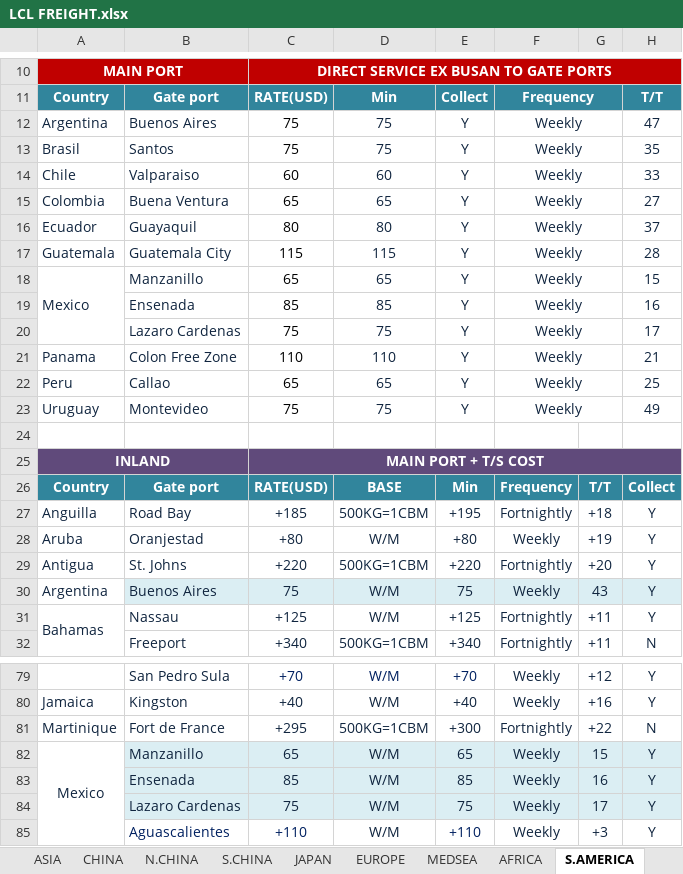
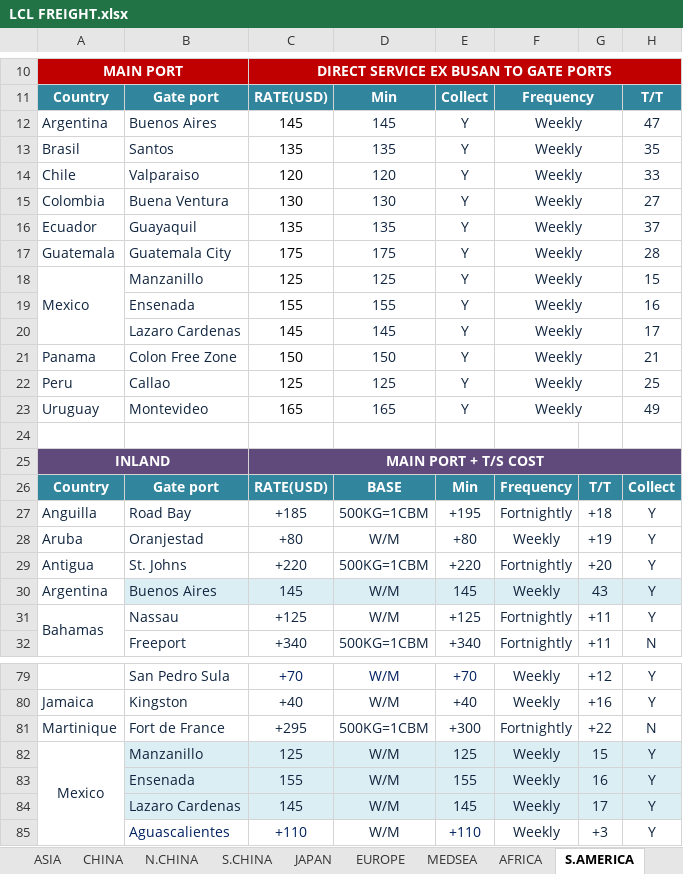
Before and after one commit to KBRIDGE05/KBDGFW, an Excel workbook: data/LCL FREIGHT.xlsx, sheet S.AMERICA, drawn as a sheet; only a part is shown, gaps mark what is left out; values as stored, in another font and other column widths than the file's, no borders; charts and pictures not drawn; the diff covers the shown part only; the diff names each change by its address in the sheet, - before the commit and + after, or states it on an @@ line.

```diff
--- a/data/LCL FREIGHT.xlsx (sheet S.AMERICA)
+++ b/data/LCL FREIGHT.xlsx (sheet S.AMERICA)
-C12: 75
+C12: 145
-D12: 75
+D12: 145
-C13: 75
+C13: 135
-D13: 75
+D13: 135
-C14: 60
+C14: 120
-D14: 60
+D14: 120
-C15: 65
+C15: 130
-D15: 65
+D15: 130
-C16: 80
+C16: 135
-D16: 80
+D16: 135
-C17: 115
+C17: 175
-D17: 115
+D17: 175
-C18: 65
+C18: 125
-D18: 65
+D18: 125
-C19: 85
+C19: 155
-D19: 85
+D19: 155
-C20: 75
+C20: 145
-D20: 75
+D20: 145
-C21: 110
+C21: 150
-D21: 110
+D21: 150
-C22: 65
+C22: 125
-D22: 65
+D22: 125
-C23: 75
+C23: 165
-D23: 75
+D23: 165
-C30: 75
+C30: 145
-E30: 75
+E30: 145
-C82: 65
+C82: 125
-E82: 65
+E82: 125
-C83: 85
+C83: 155
-E83: 85
+E83: 155
-C84: 75
+C84: 145
-E84: 75
+E84: 145
```
Also changed, not shown: 26 edited cells elsewhere in this sheet, sheet EUROPE, sheet MEDSEA, sheet AFRICA, sheet MIDEAST, sheet ASIA, sheet OCEANIA, 1 more sheet, other sheet tabs, charts or pictures, data/ocean-freight.xlsx.
